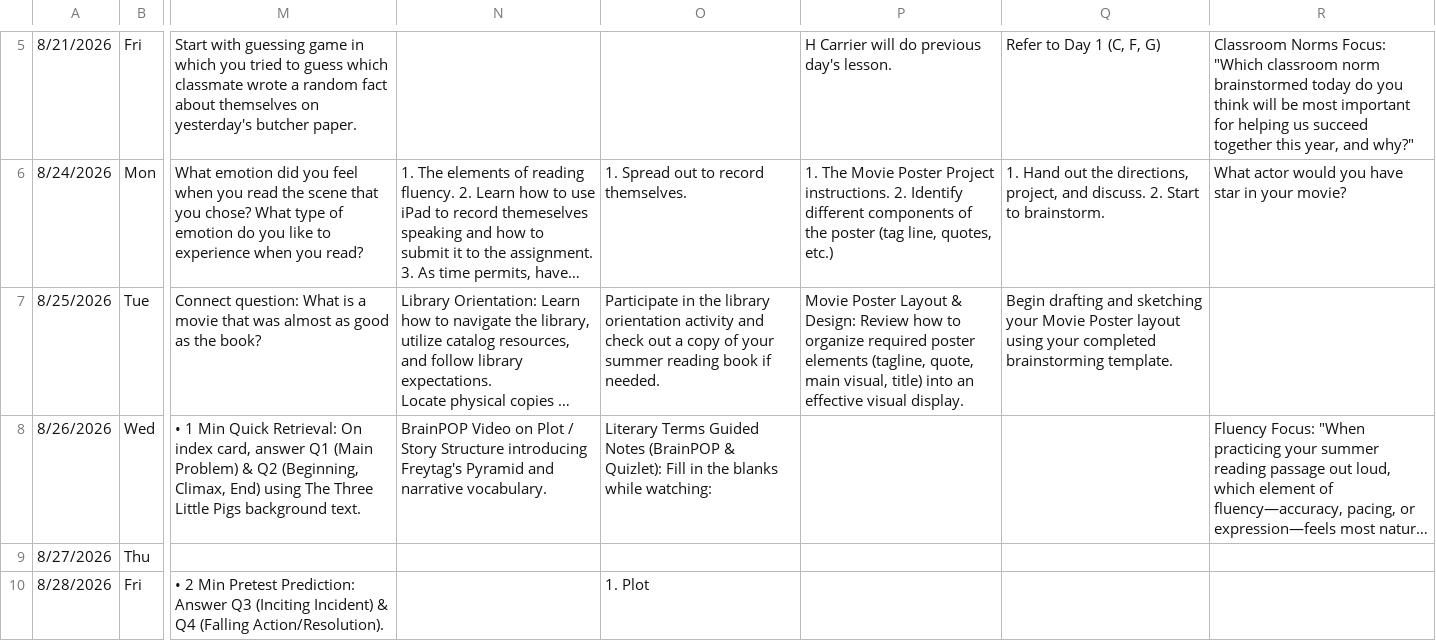
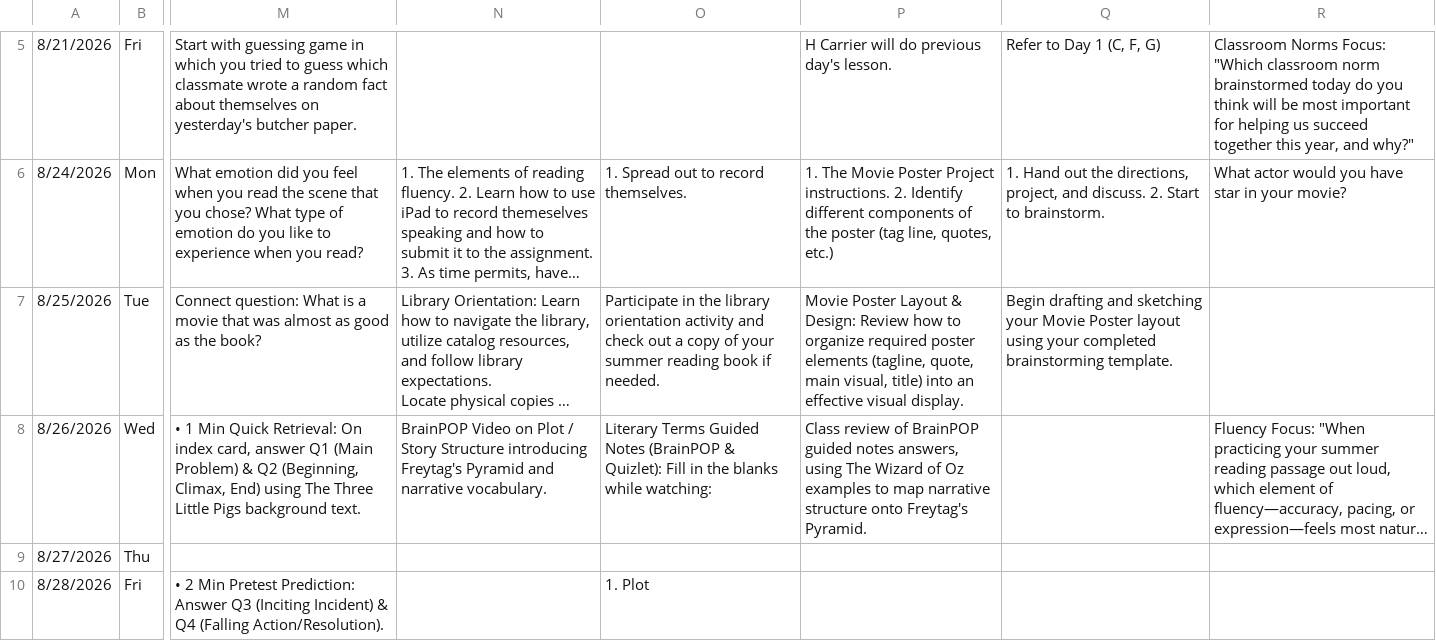
Before and after one commit to kimberlyjmartin/2026_Lesson_Planner_Calendar, a CSV file: daily_planner.csv, drawn as a sheet; only a part is shown, gaps mark what is left out; long unchanged cells end in …; the diff names each change by its address in the sheet, - before the commit and + after, or states it on an @@ line.

Commit message:
Auto-sync Daily Planner — 2026-08-24T03:35:23.052Z

```diff
--- a/daily_planner.csv
+++ b/daily_planner.csv
-P8: (empty)
+P8: Class review of BrainPOP guided notes answers, using The Wizard of Oz examples to map narrative structure onto Freytag's Pyramid.
```
